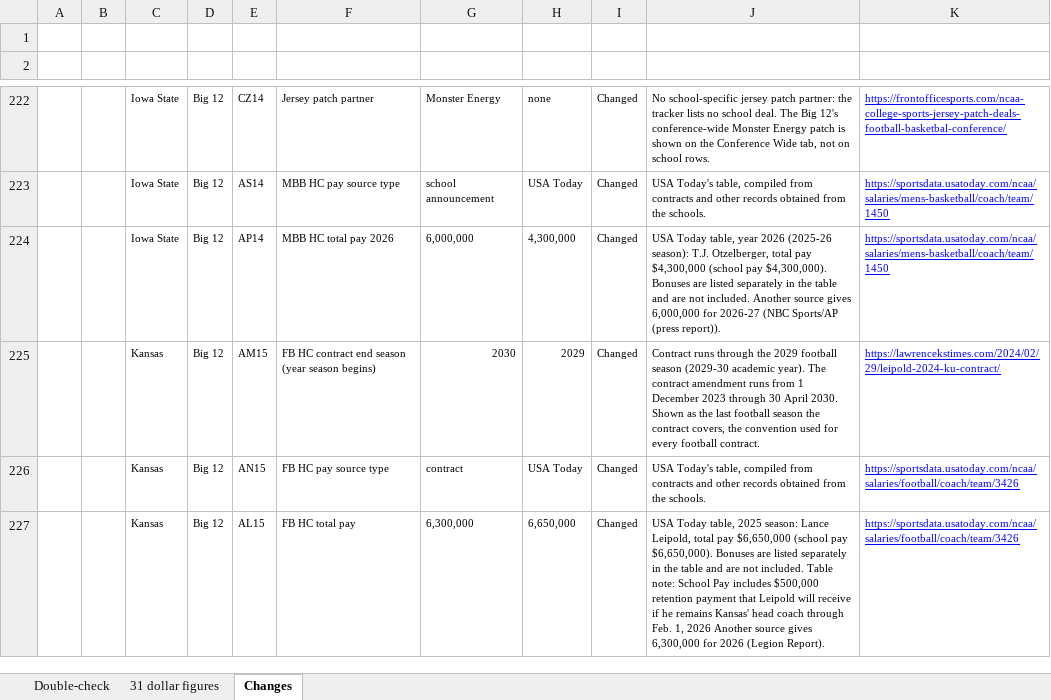
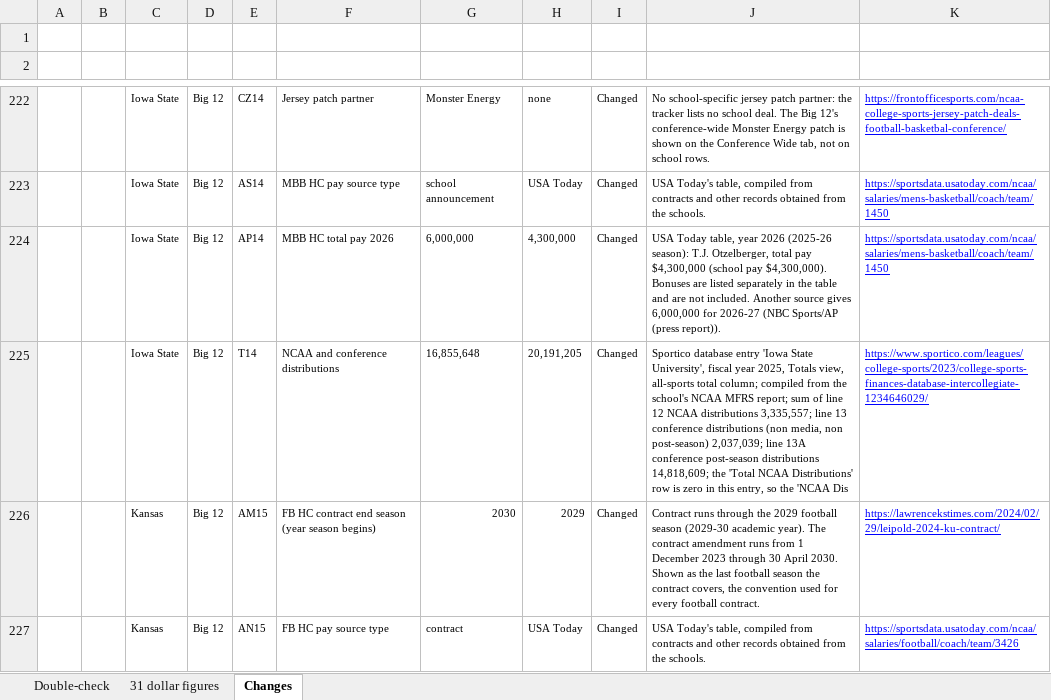
Before and after one commit to wondimagegndawit/sportsnews, an Excel workbook: benchmarking/P4_Benchmarking_Double_Check_List.xlsx, sheet Changes, drawn as a sheet; only a part is shown, gaps mark what is left out; the shorter side is filled out with more unchanged rows; values as stored, in another font and other column widths than the file's, no borders; the diff names each change by its address in the sheet, - before the commit and + after, or states it on an @@ line.

```diff
--- a/benchmarking/P4_Benchmarking_Double_Check_List.xlsx (sheet Changes)
+++ b/benchmarking/P4_Benchmarking_Double_Check_List.xlsx (sheet Changes)
+row 225:  |  | Iowa State | Big 12 | T14 | NCAA and conference distributions | 16,855,648 | 20,191,205 | Changed | Sportico database entry 'Iowa State University', fiscal year 2025, Totals view, all-sports total column; compiled from the school's NCAA MFRS report; sum of line 12 NCAA distributions 3,335,557; line 13 conference distributions (non media, non post-season) 2,037,039; line 13A conference post-season distributions 14,818,609; the 'Total NCAA Distributions' row is zero in this entry, so the 'NCAA Dis | https://www.sportico.com/leagues/college-sports/2023/college-sports-finances-database-intercollegiate-1234646029/
```
Also changed, not shown: 6 other files.
